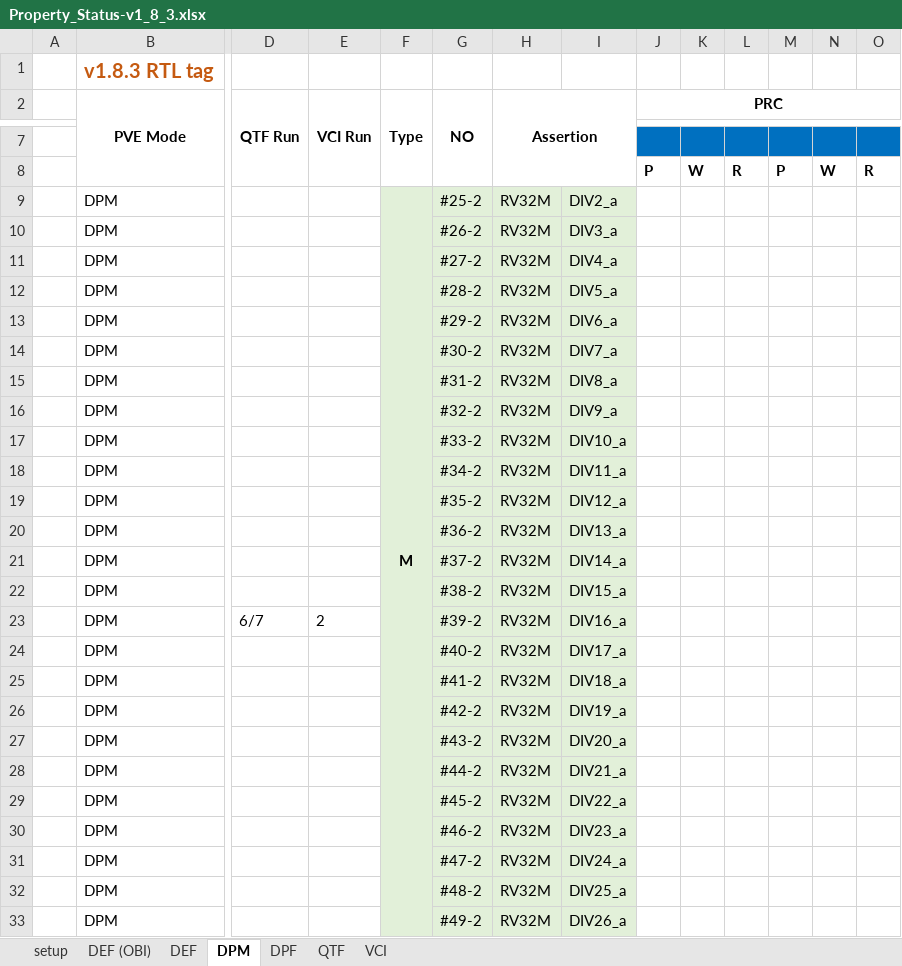
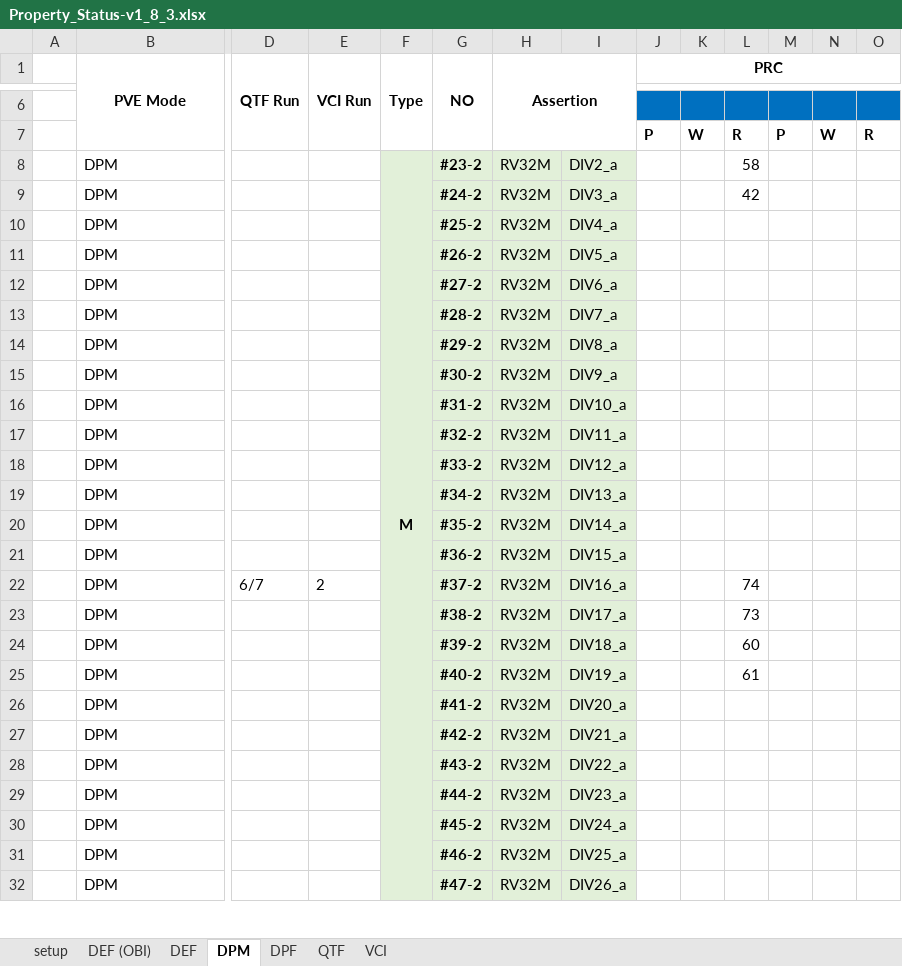
Before and after one commit to openhwgroup/programs, an Excel workbook: Project-Descriptions-and-Plans/CV32E40Pv2/Milestone-data/RTL_v1.8.3/Reports/RISC-V_ISA_Formal/Property_Status-v1_8_3.xlsx, sheet DPM, drawn as a sheet; only a part is shown, gaps mark what is left out; values as stored, in another font and other column widths than the file's, no borders; conditional formats not drawn; removed rows and columns are numbered as before the commit, all else as after; rows hold the shown columns only; the diff covers the shown part only; the diff names each change by its address in the sheet, - before the commit and + after, or states it on an @@ line.

```diff
--- a/Project-Descriptions-and-Plans/CV32E40Pv2/Milestone-data/RTL_v1.8.3/Reports/RISC-V_ISA_Formal/Property_Status-v1_8_3.xlsx (sheet DPM)
+++ b/Project-Descriptions-and-Plans/CV32E40Pv2/Milestone-data/RTL_v1.8.3/Reports/RISC-V_ISA_Formal/Property_Status-v1_8_3.xlsx (sheet DPM)
-row 1:  | v1.8.3 RTL tag
-G8 (NO): #25-2
+G8 (NO): #23-2
-G8:G32 bold: off
+G8:G32 bold: on
-L8: (empty)
+L8: 58
-G9 (NO): #26-2
+G9 (NO): #24-2
-L9: (empty)
+L9: 42
-G10 (NO): #27-2
+G10 (NO): #25-2
-G11 (NO): #28-2
+G11 (NO): #26-2
-G12 (NO): #29-2
+G12 (NO): #27-2
-G13 (NO): #30-2
+G13 (NO): #28-2
-G14 (NO): #31-2
+G14 (NO): #29-2
-G15 (NO): #32-2
+G15 (NO): #30-2
-G16 (NO): #33-2
+G16 (NO): #31-2
-G17 (NO): #34-2
+G17 (NO): #32-2
-G18 (NO): #35-2
+G18 (NO): #33-2
-G19 (NO): #36-2
+G19 (NO): #34-2
-G20 (NO): #37-2
+G20 (NO): #35-2
-G21 (NO): #38-2
+G21 (NO): #36-2
-G22 (NO): #39-2
+G22 (NO): #37-2
-L22: (empty)
+L22: 74
-G23 (NO): #40-2
+G23 (NO): #38-2
-L23: (empty)
+L23: 73
-G24 (NO): #41-2
+G24 (NO): #39-2
-L24: (empty)
+L24: 60
-G25 (NO): #42-2
+G25 (NO): #40-2
-L25: (empty)
+L25: 61
-G26 (NO): #43-2
+G26 (NO): #41-2
-G27 (NO): #44-2
+G27 (NO): #42-2
-G28 (NO): #45-2
+G28 (NO): #43-2
-G29 (NO): #46-2
+G29 (NO): #44-2
-G30 (NO): #47-2
+G30 (NO): #45-2
-G31 (NO): #48-2
+G31 (NO): #46-2
-G32 (NO): #49-2
+G32 (NO): #47-2
```
Also changed, not shown: 42 edited cells and cell formats elsewhere in this sheet, sheet DEF, sheet DPF, sheet DEF (OBI), sheet QTF, sheet VCI, sheet setup, formulas that keep their value, charts or pictures, 3 other files.
